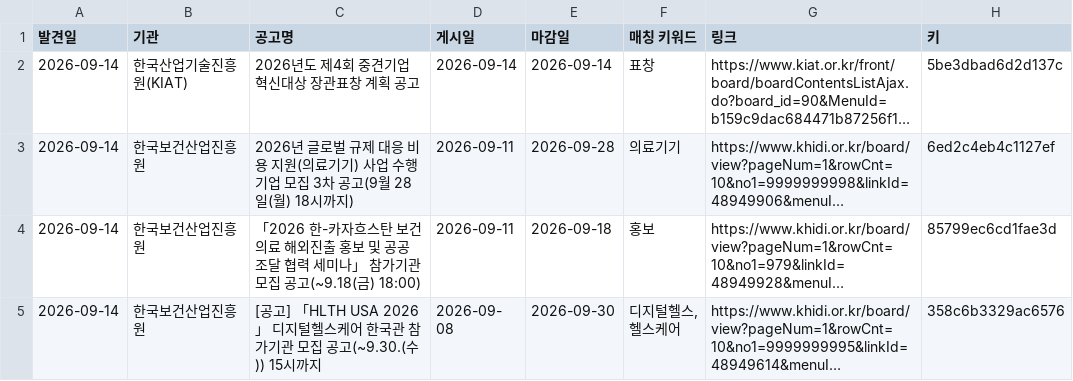
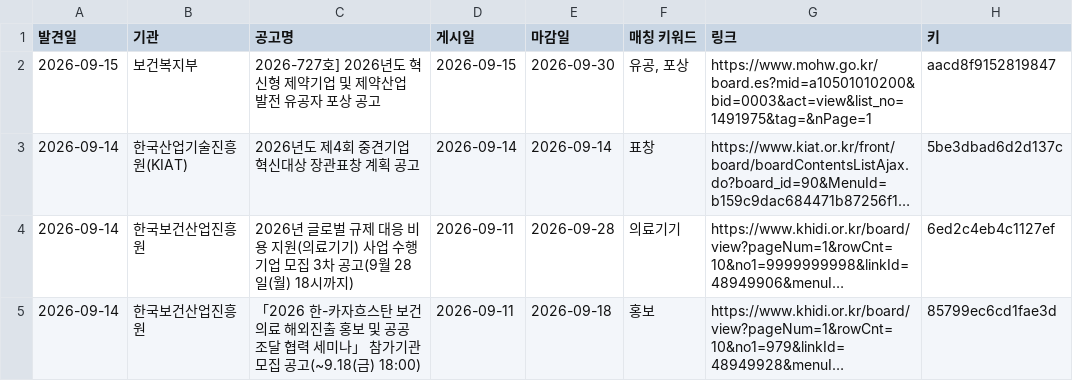
Before and after one commit to DOYUN07/09.08-New2-Research-Automation, a CSV file: state/archive.csv, drawn as a sheet; only a part is shown; the shorter side is filled out with more unchanged rows; long unchanged cells end in …; the diff names each change by its address in the sheet, - before the commit and + after, or states it on an @@ line.

```diff
--- a/state/archive.csv
+++ b/state/archive.csv
+row 2: 2026-09-15 | 보건복지부 | 2026-727호] 2026년도 혁신형 제약기업 및 제약산업 발전 유공자 포상 공고 | 2026-09-15 | 2026-09-30 | 유공, 포상 | https://www.mohw.go.kr/board.es?mid=a10501010200&bid=0003&act=view&list_no=1491975&tag=&nPage=1 | aacd8f9152819847
```
Also changed, not shown: 1 other file.
